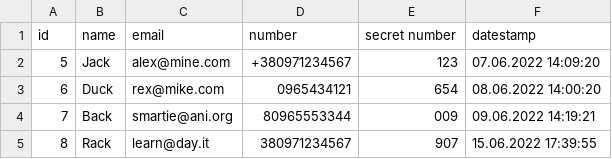
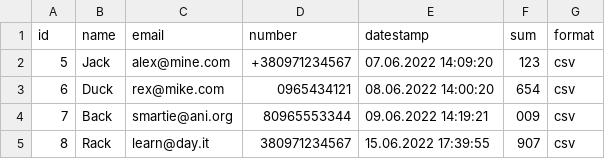
Before and after one commit to Vasulevus/vs_code, a CSV file: SSIS files/4-1.csv, drawn as a sheet; removed rows and columns are numbered as before the commit, all else as after; the diff names each change by its address in the sheet, - before the commit and + after, or states it on an @@ line.

```diff
--- a/SSIS files/4-1.csv
+++ b/SSIS files/4-1.csv
-column E (secret number), rows 2-5: 123 | 654 | 009 | 907
+column F (sum), rows 2-5: 123 | 654 | 009 | 907
+column G (format), rows 2-5: all csv
```
Also changed, not shown: SSIS files/4-2.csv.
